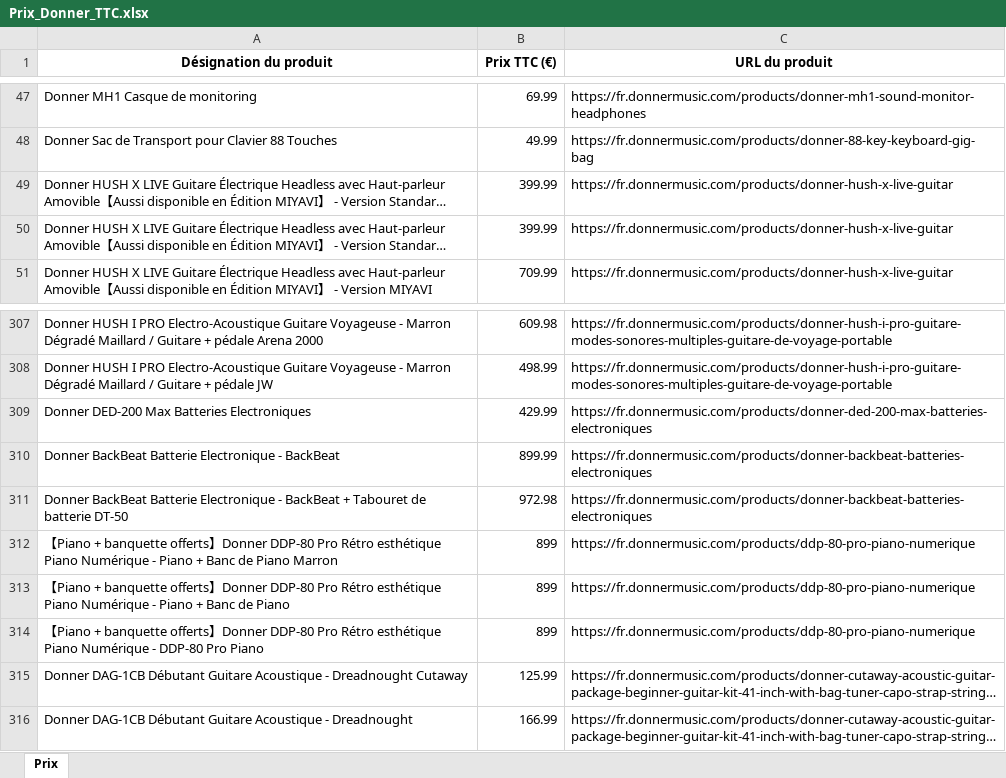
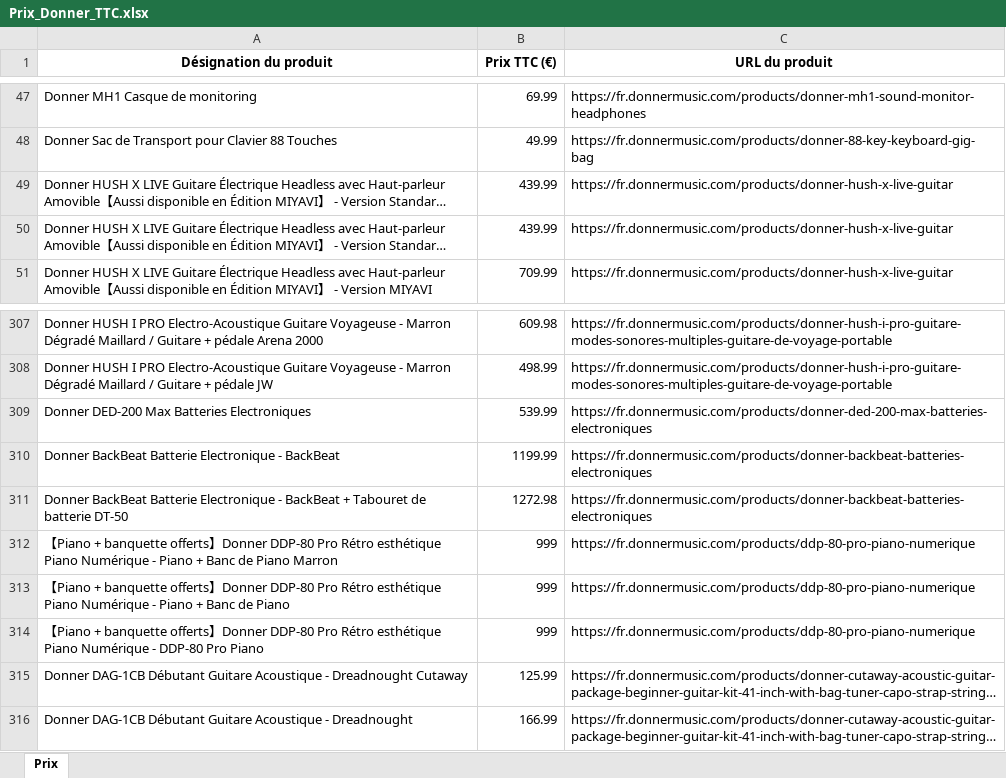
Before and after one commit to PierreDIMFRANCE/donner-scrap, an Excel workbook: Prix_Donner_TTC.xlsx, sheet Prix, drawn as a sheet; only a part is shown, gaps mark what is left out; long unchanged cells end in …; values as stored, in another font and other column widths than the file's, no borders; the diff names each change by its address in the sheet, - before the commit and + after, or states it on an @@ line.

```diff
--- a/Prix_Donner_TTC.xlsx (sheet Prix)
+++ b/Prix_Donner_TTC.xlsx (sheet Prix)
-B49:B50 (Prix TTC (€)): 399.99
+B49:B50 (Prix TTC (€)): 439.99
-B309 (Prix TTC (€)): 429.99
+B309 (Prix TTC (€)): 539.99
-B310 (Prix TTC (€)): 899.99
+B310 (Prix TTC (€)): 1199.99
-B311 (Prix TTC (€)): 972.98
+B311 (Prix TTC (€)): 1272.98
-B312:B314 (Prix TTC (€)): 899
+B312:B314 (Prix TTC (€)): 999
```
